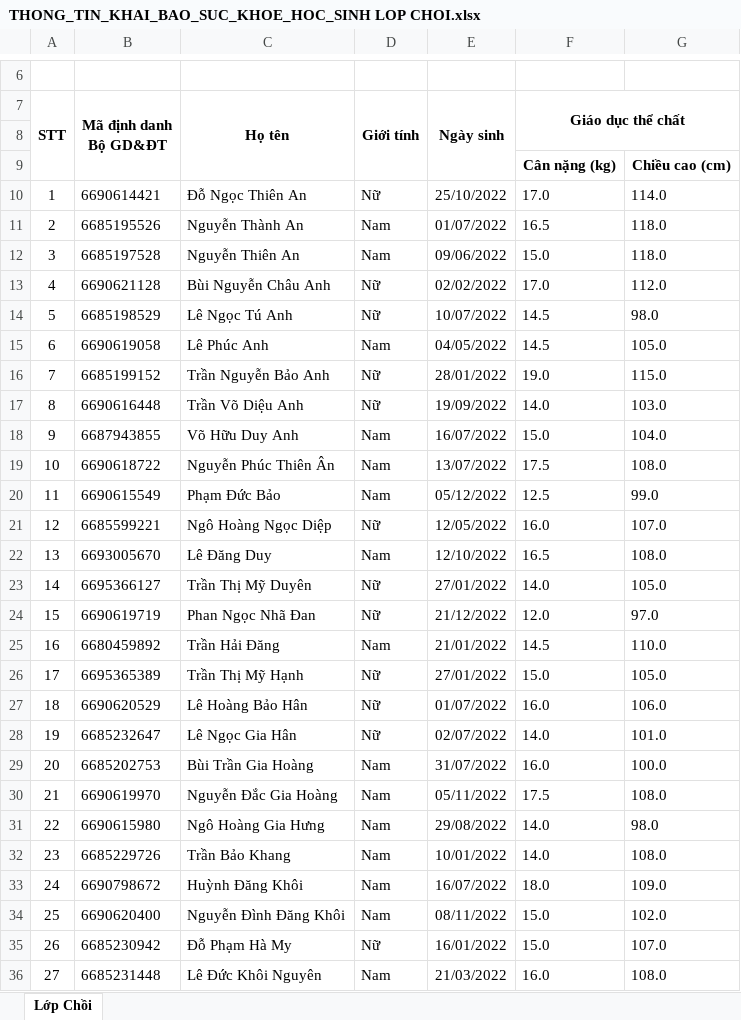
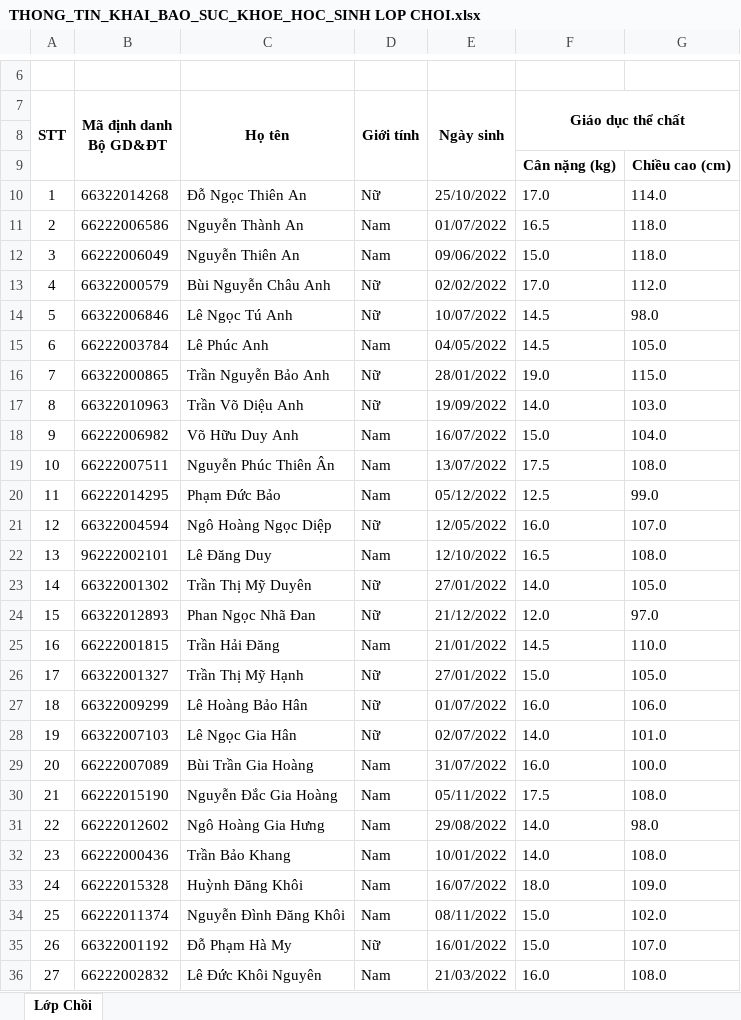
Before and after one commit to hejc108/preschool, an Excel workbook: data/health_records/THONG_TIN_KHAI_BAO_SUC_KHOE_HOC_SINH LOP CHOI.xlsx, sheet Lớp Chồi, drawn as a sheet; only a part is shown, gaps mark what is left out; values as stored, in another font and other column widths than the file's, no borders; charts and pictures not drawn; the diff covers the shown part only; the diff names each change by its address in the sheet, - before the commit and + after, or states it on an @@ line.

```diff
--- a/data/health_records/THONG_TIN_KHAI_BAO_SUC_KHOE_HOC_SINH LOP CHOI.xlsx (sheet Lớp Chồi)
+++ b/data/health_records/THONG_TIN_KHAI_BAO_SUC_KHOE_HOC_SINH LOP CHOI.xlsx (sheet Lớp Chồi)
-B10 (Mã định danh Bộ GD&ĐT): 6690614421
+B10 (Mã định danh Bộ GD&ĐT): 66322014268
-B11 (Mã định danh Bộ GD&ĐT): 6685195526
+B11 (Mã định danh Bộ GD&ĐT): 66222006586
-B12 (Mã định danh Bộ GD&ĐT): 6685197528
+B12 (Mã định danh Bộ GD&ĐT): 66222006049
-B13 (Mã định danh Bộ GD&ĐT): 6690621128
+B13 (Mã định danh Bộ GD&ĐT): 66322000579
-B14 (Mã định danh Bộ GD&ĐT): 6685198529
+B14 (Mã định danh Bộ GD&ĐT): 66322006846
-B15 (Mã định danh Bộ GD&ĐT): 6690619058
+B15 (Mã định danh Bộ GD&ĐT): 66222003784
-B16 (Mã định danh Bộ GD&ĐT): 6685199152
+B16 (Mã định danh Bộ GD&ĐT): 66322000865
-B17 (Mã định danh Bộ GD&ĐT): 6690616448
+B17 (Mã định danh Bộ GD&ĐT): 66322010963
-B18 (Mã định danh Bộ GD&ĐT): 6687943855
+B18 (Mã định danh Bộ GD&ĐT): 66222006982
-B19 (Mã định danh Bộ GD&ĐT): 6690618722
+B19 (Mã định danh Bộ GD&ĐT): 66222007511
-B20 (Mã định danh Bộ GD&ĐT): 6690615549
+B20 (Mã định danh Bộ GD&ĐT): 66222014295
-B21 (Mã định danh Bộ GD&ĐT): 6685599221
+B21 (Mã định danh Bộ GD&ĐT): 66322004594
-B22 (Mã định danh Bộ GD&ĐT): 6693005670
+B22 (Mã định danh Bộ GD&ĐT): 96222002101
-B23 (Mã định danh Bộ GD&ĐT): 6695366127
+B23 (Mã định danh Bộ GD&ĐT): 66322001302
-B24 (Mã định danh Bộ GD&ĐT): 6690619719
+B24 (Mã định danh Bộ GD&ĐT): 66322012893
-B25 (Mã định danh Bộ GD&ĐT): 6680459892
+B25 (Mã định danh Bộ GD&ĐT): 66222001815
-B26 (Mã định danh Bộ GD&ĐT): 6695365389
+B26 (Mã định danh Bộ GD&ĐT): 66322001327
-B27 (Mã định danh Bộ GD&ĐT): 6690620529
+B27 (Mã định danh Bộ GD&ĐT): 66322009299
-B28 (Mã định danh Bộ GD&ĐT): 6685232647
+B28 (Mã định danh Bộ GD&ĐT): 66322007103
-B29 (Mã định danh Bộ GD&ĐT): 6685202753
+B29 (Mã định danh Bộ GD&ĐT): 66222007089
-B30 (Mã định danh Bộ GD&ĐT): 6690619970
+B30 (Mã định danh Bộ GD&ĐT): 66222015190
-B31 (Mã định danh Bộ GD&ĐT): 6690615980
+B31 (Mã định danh Bộ GD&ĐT): 66222012602
-B32 (Mã định danh Bộ GD&ĐT): 6685229726
+B32 (Mã định danh Bộ GD&ĐT): 66222000436
-B33 (Mã định danh Bộ GD&ĐT): 6690798672
+B33 (Mã định danh Bộ GD&ĐT): 66222015328
-B34 (Mã định danh Bộ GD&ĐT): 6690620400
+B34 (Mã định danh Bộ GD&ĐT): 66222011374
-B35 (Mã định danh Bộ GD&ĐT): 6685230942
+B35 (Mã định danh Bộ GD&ĐT): 66322001192
-B36 (Mã định danh Bộ GD&ĐT): 6685231448
+B36 (Mã định danh Bộ GD&ĐT): 66222002832
```
Also changed, not shown: 11 edited cells elsewhere in this sheet, charts or pictures, data/health_records/THONG_TIN_KHAI_BAO_SUC_KHOE_HOC_SINH -LƠP NHA TRE.xlsx, data/health_records/THONG_TIN_KHAI_BAO_SUC_KHOE_HOC_SINH LOP LA 1.xlsx, 4 other files.
